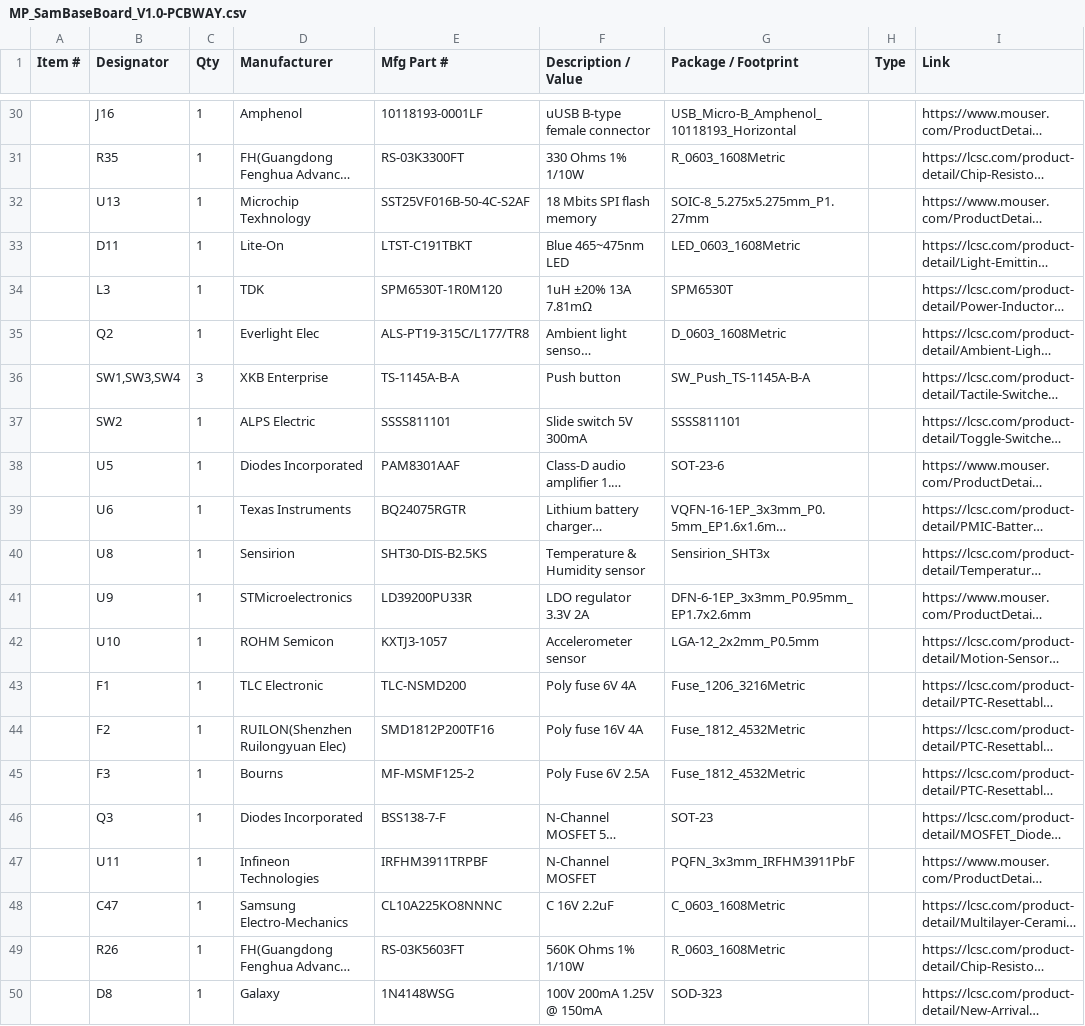
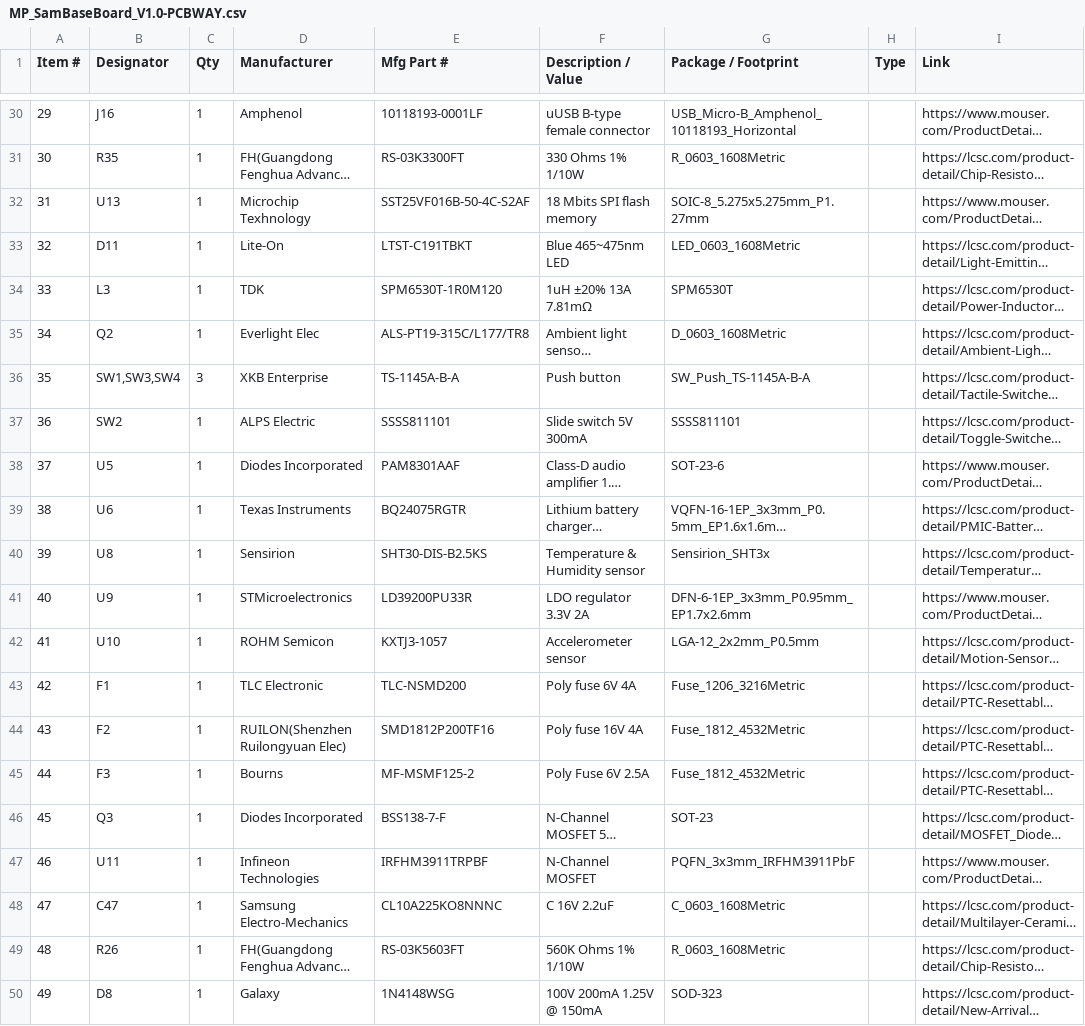
Before and after one commit to MakerPlayground/MakerPlayground_BaseBoard, a CSV file: MP_SamBaseBoard_V1/MP_SamBaseBoard_V1.0-PCBWAY.csv, drawn as a sheet; only a part is shown, gaps mark what is left out; long unchanged cells end in …; the diff covers the shown part only; the diff names each change by its address in the sheet, - before the commit and + after, or states it on an @@ line.

```diff
--- a/MP_SamBaseBoard_V1/MP_SamBaseBoard_V1.0-PCBWAY.csv
+++ b/MP_SamBaseBoard_V1/MP_SamBaseBoard_V1.0-PCBWAY.csv
-A30 (Item #): (empty)
+A30 (Item #): 29
-A31 (Item #): (empty)
+A31 (Item #): 30
-A32 (Item #): (empty)
+A32 (Item #): 31
-A33 (Item #): (empty)
+A33 (Item #): 32
-A34 (Item #): (empty)
+A34 (Item #): 33
-A35 (Item #): (empty)
+A35 (Item #): 34
-A36 (Item #): (empty)
+A36 (Item #): 35
-A37 (Item #): (empty)
+A37 (Item #): 36
-A38 (Item #): (empty)
+A38 (Item #): 37
-A39 (Item #): (empty)
+A39 (Item #): 38
-A40 (Item #): (empty)
+A40 (Item #): 39
-A41 (Item #): (empty)
+A41 (Item #): 40
-A42 (Item #): (empty)
+A42 (Item #): 41
-A43 (Item #): (empty)
+A43 (Item #): 42
-A44 (Item #): (empty)
+A44 (Item #): 43
-A45 (Item #): (empty)
+A45 (Item #): 44
-A46 (Item #): (empty)
+A46 (Item #): 45
-A47 (Item #): (empty)
+A47 (Item #): 46
-A48 (Item #): (empty)
+A48 (Item #): 47
-A49 (Item #): (empty)
+A49 (Item #): 48
-A50 (Item #): (empty)
+A50 (Item #): 49
```
Also changed, not shown: 27 edited cells elsewhere in this file, 2 other files.
